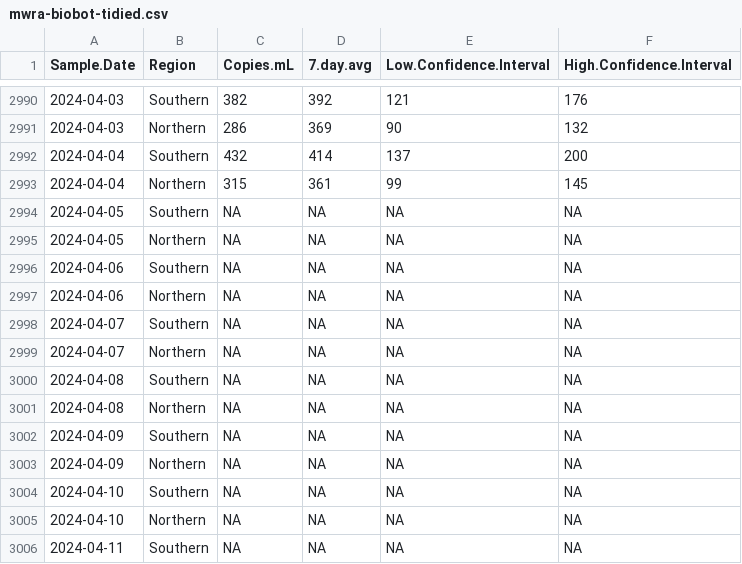
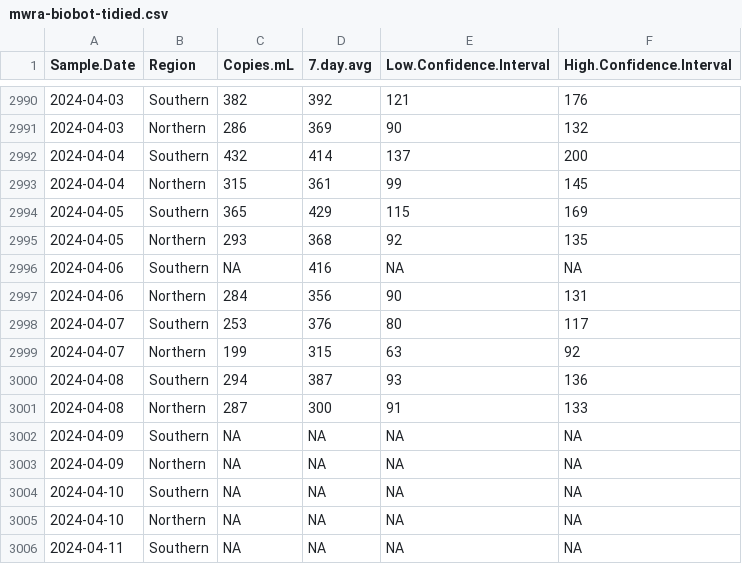
Before and after one commit to bensteinberg/mwra-biobot, a CSV file: mwra-biobot-tidied.csv, drawn as a sheet; only a part is shown, gaps mark what is left out; the diff names each change by its address in the sheet, - before the commit and + after, or states it on an @@ line.

```diff
--- a/mwra-biobot-tidied.csv
+++ b/mwra-biobot-tidied.csv
-C2994 (Copies.mL): NA
+C2994 (Copies.mL): 365
-D2994 (7.day.avg): NA
+D2994 (7.day.avg): 429
-E2994 (Low.Confidence.Interval): NA
+E2994 (Low.Confidence.Interval): 115
-F2994 (High.Confidence.Interval): NA
+F2994 (High.Confidence.Interval): 169
-C2995 (Copies.mL): NA
+C2995 (Copies.mL): 293
-D2995 (7.day.avg): NA
+D2995 (7.day.avg): 368
-E2995 (Low.Confidence.Interval): NA
+E2995 (Low.Confidence.Interval): 92
-F2995 (High.Confidence.Interval): NA
+F2995 (High.Confidence.Interval): 135
-D2996 (7.day.avg): NA
+D2996 (7.day.avg): 416
-C2997 (Copies.mL): NA
+C2997 (Copies.mL): 284
-D2997 (7.day.avg): NA
+D2997 (7.day.avg): 356
-E2997 (Low.Confidence.Interval): NA
+E2997 (Low.Confidence.Interval): 90
-F2997 (High.Confidence.Interval): NA
+F2997 (High.Confidence.Interval): 131
-C2998 (Copies.mL): NA
+C2998 (Copies.mL): 253
-D2998 (7.day.avg): NA
+D2998 (7.day.avg): 376
-E2998 (Low.Confidence.Interval): NA
+E2998 (Low.Confidence.Interval): 80
-F2998 (High.Confidence.Interval): NA
+F2998 (High.Confidence.Interval): 117
-C2999 (Copies.mL): NA
+C2999 (Copies.mL): 199
-D2999 (7.day.avg): NA
+D2999 (7.day.avg): 315
-E2999 (Low.Confidence.Interval): NA
+E2999 (Low.Confidence.Interval): 63
-F2999 (High.Confidence.Interval): NA
+F2999 (High.Confidence.Interval): 92
-C3000 (Copies.mL): NA
+C3000 (Copies.mL): 294
-D3000 (7.day.avg): NA
+D3000 (7.day.avg): 387
-E3000 (Low.Confidence.Interval): NA
+E3000 (Low.Confidence.Interval): 93
-F3000 (High.Confidence.Interval): NA
+F3000 (High.Confidence.Interval): 136
-C3001 (Copies.mL): NA
+C3001 (Copies.mL): 287
-D3001 (7.day.avg): NA
+D3001 (7.day.avg): 300
-E3001 (Low.Confidence.Interval): NA
+E3001 (Low.Confidence.Interval): 91
-F3001 (High.Confidence.Interval): NA
+F3001 (High.Confidence.Interval): 133
```
Also changed, not shown: mwra-biobot.csv, 1 other file.
